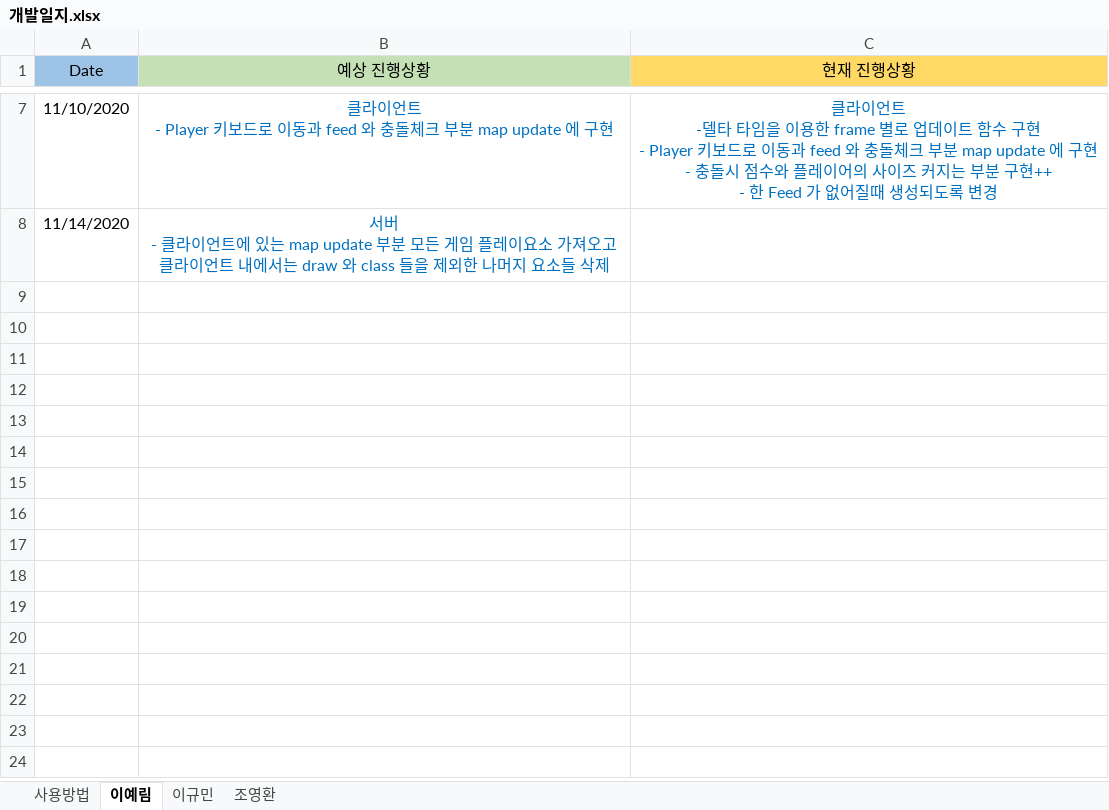
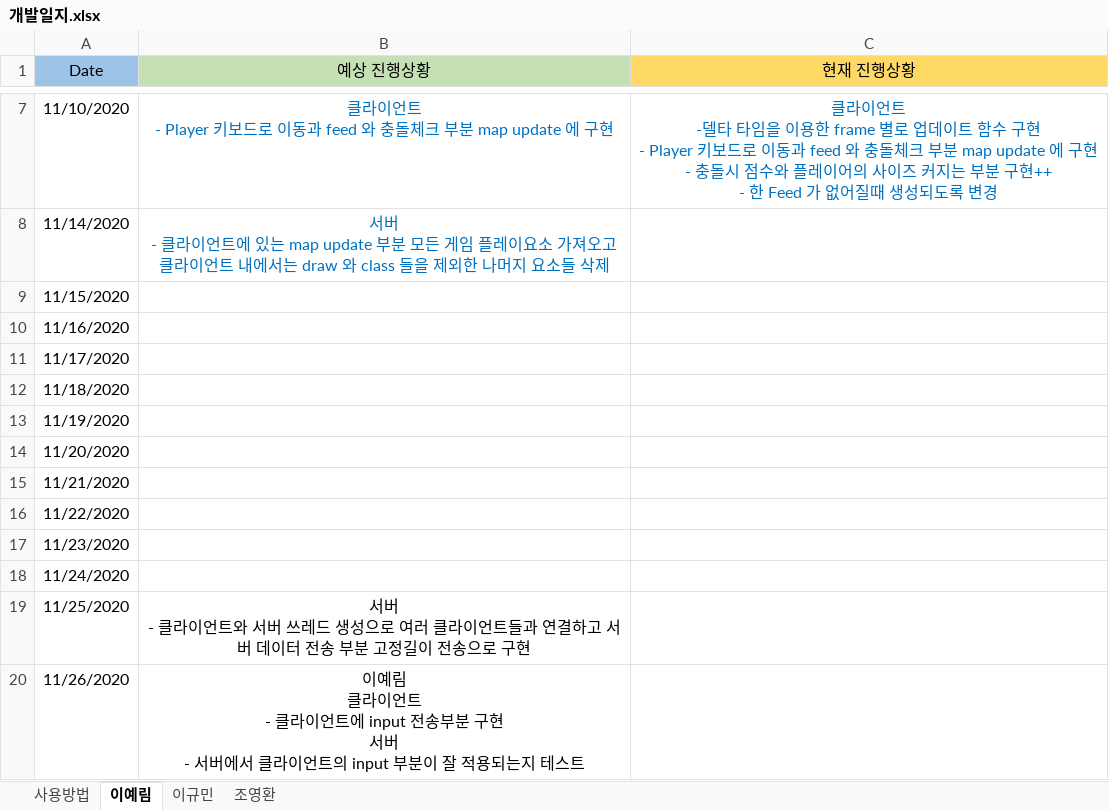
Before and after one commit to YerimYerim/NGP_Agario, an Excel workbook: 개발일지.xlsx, sheet 이예림, drawn as a sheet; only a part is shown, gaps mark what is left out; values as stored, in another font and other column widths than the file's, no borders; ↵ is a line break in a cell; the diff names each change by its address in the sheet, - before the commit and + after, or states it on an @@ line.

Commit message:
개발일지

```diff
--- a/개발일지.xlsx (sheet 이예림)
+++ b/개발일지.xlsx (sheet 이예림)
+row 9: 11/15/2020
+row 10: 11/16/2020
+row 11: 11/17/2020
+row 12: 11/18/2020
+row 13: 11/19/2020
+row 14: 11/20/2020
+row 15: 11/21/2020
+row 16: 11/22/2020
+row 17: 11/23/2020
+row 18: 11/24/2020
+row 19: 11/25/2020 | 서버 ↵ - 클라이언트와 서버 쓰레드 생성으로 여러 클라이언트들과 연결하고 서버 데이터 전송 부분 고정길이 전송으로 구현
+row 20: 11/26/2020 | 이예림 ↵ 클라이언트 ↵ - 클라이언트에 input 전송부분 구현 ↵ 서버 ↵ - 서버에서 클라이언트의 input 부분이 잘 적용되는지 테스트
```
Also changed, not shown: 6 other files.
